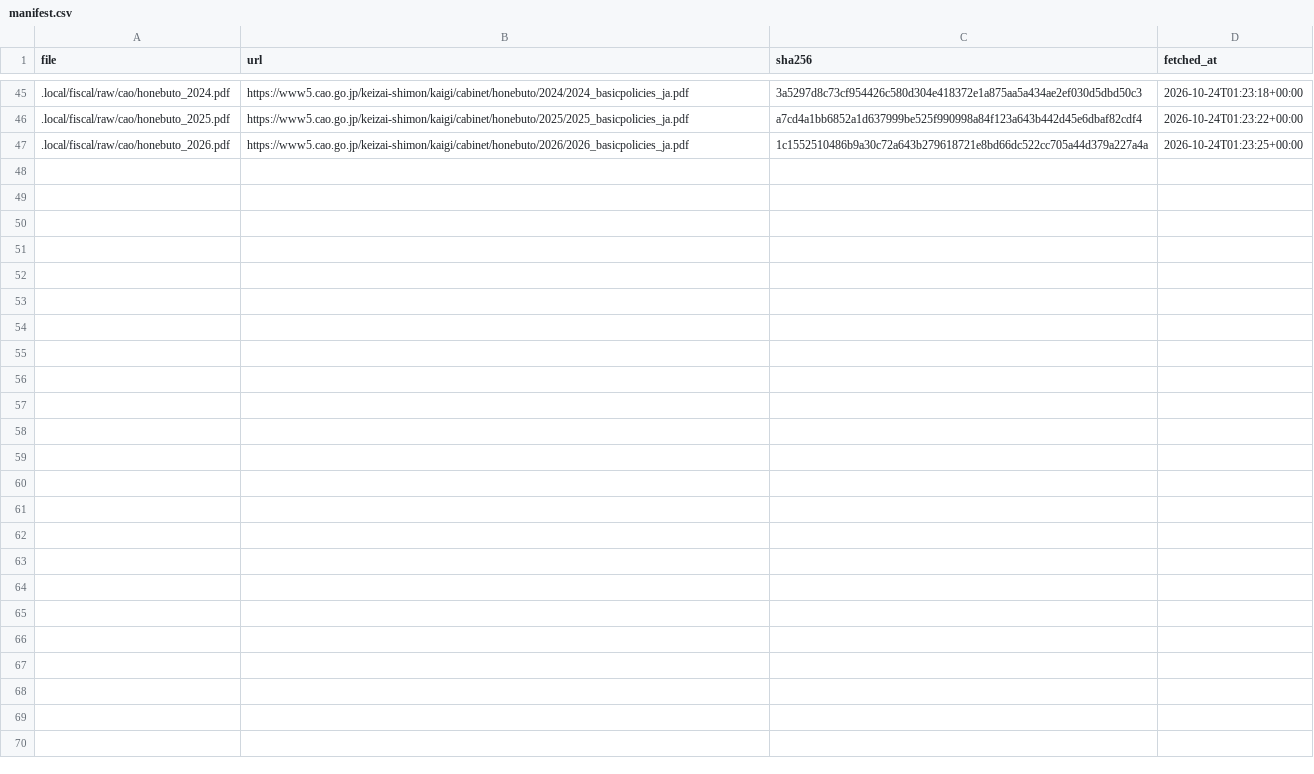
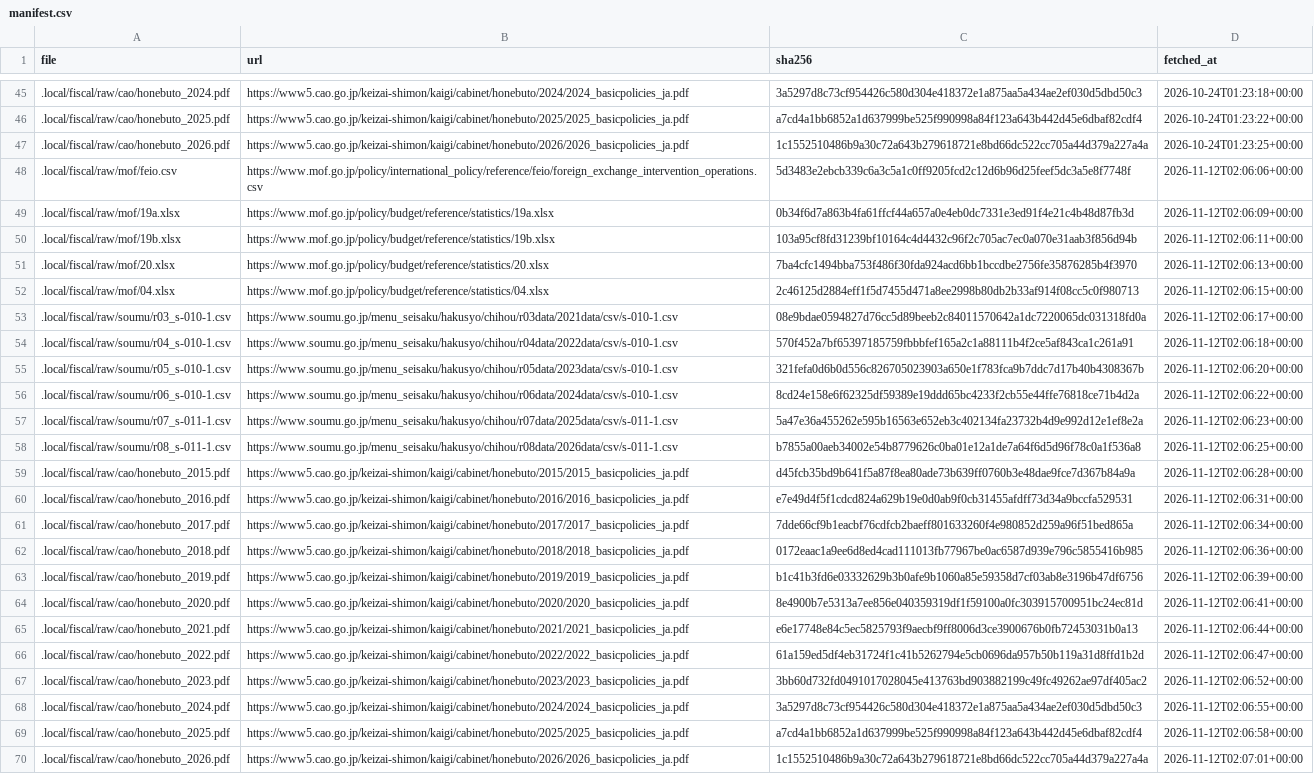
Before and after one commit to nexus-ai-2045/public-interest-lens, a CSV file: data/acquired/fiscal/manifest.csv, drawn as a sheet; only a part is shown, gaps mark what is left out; the diff names each change by its address in the sheet, - before the commit and + after, or states it on an @@ line.

```diff
--- a/data/acquired/fiscal/manifest.csv
+++ b/data/acquired/fiscal/manifest.csv
+row 48: .local/fiscal/raw/mof/feio.csv | https://www.mof.go.jp/policy/international_policy/reference/feio/foreign_exchange_intervention_operations.csv | 5d3483e2ebcb339c6a3c5a1c0ff9205fcd2c12d6b96d25feef5dc3a5e8f7748f | 2026-11-12T02:06:06+00:00
+row 49: .local/fiscal/raw/mof/19a.xlsx | https://www.mof.go.jp/policy/budget/reference/statistics/19a.xlsx | 0b34f6d7a863b4fa61ffcf44a657a0e4eb0dc7331e3ed91f4e21c4b48d87fb3d | 2026-11-12T02:06:09+00:00
+row 50: .local/fiscal/raw/mof/19b.xlsx | https://www.mof.go.jp/policy/budget/reference/statistics/19b.xlsx | 103a95cf8fd31239bf10164c4d4432c96f2c705ac7ec0a070e31aab3f856d94b | 2026-11-12T02:06:11+00:00
+row 51: .local/fiscal/raw/mof/20.xlsx | https://www.mof.go.jp/policy/budget/reference/statistics/20.xlsx | 7ba4cfc1494bba753f486f30fda924acd6bb1bccdbe2756fe35876285b4f3970 | 2026-11-12T02:06:13+00:00
+row 52: .local/fiscal/raw/mof/04.xlsx | https://www.mof.go.jp/policy/budget/reference/statistics/04.xlsx | 2c46125d2884eff1f5d7455d471a8ee2998b80db2b33af914f08cc5c0f980713 | 2026-11-12T02:06:15+00:00
+row 53: .local/fiscal/raw/soumu/r03_s-010-1.csv | https://www.soumu.go.jp/menu_seisaku/hakusyo/chihou/r03data/2021data/csv/s-010-1.csv | 08e9bdae0594827d76cc5d89beeb2c84011570642a1dc7220065dc031318fd0a | 2026-11-12T02:06:17+00:00
+row 54: .local/fiscal/raw/soumu/r04_s-010-1.csv | https://www.soumu.go.jp/menu_seisaku/hakusyo/chihou/r04data/2022data/csv/s-010-1.csv | 570f452a7bf65397185759fbbbfef165a2c1a88111b4f2ce5af843ca1c261a91 | 2026-11-12T02:06:18+00:00
+row 55: .local/fiscal/raw/soumu/r05_s-010-1.csv | https://www.soumu.go.jp/menu_seisaku/hakusyo/chihou/r05data/2023data/csv/s-010-1.csv | 321fefa0d6b0d556c826705023903a650e1f783fca9b7ddc7d17b40b4308367b | 2026-11-12T02:06:20+00:00
+row 56: .local/fiscal/raw/soumu/r06_s-010-1.csv | https://www.soumu.go.jp/menu_seisaku/hakusyo/chihou/r06data/2024data/csv/s-010-1.csv | 8cd24e158e6f62325df59389e19ddd65bc4233f2cb55e44ffe76818ce71b4d2a | 2026-11-12T02:06:22+00:00
+row 57: .local/fiscal/raw/soumu/r07_s-011-1.csv | https://www.soumu.go.jp/menu_seisaku/hakusyo/chihou/r07data/2025data/csv/s-011-1.csv | 5a47e36a455262e595b16563e652eb3c402134fa23732b4d9e992d12e1ef8e2a | 2026-11-12T02:06:23+00:00
+row 58: .local/fiscal/raw/soumu/r08_s-011-1.csv | https://www.soumu.go.jp/menu_seisaku/hakusyo/chihou/r08data/2026data/csv/s-011-1.csv | b7855a00aeb34002e54b8779626c0ba01e12a1de7a64f6d5d96f78c0a1f536a8 | 2026-11-12T02:06:25+00:00
+row 59: .local/fiscal/raw/cao/honebuto_2015.pdf | https://www5.cao.go.jp/keizai-shimon/kaigi/cabinet/honebuto/2015/2015_basicpolicies_ja.pdf | d45fcb35bd9b641f5a87f8ea80ade73b639ff0760b3e48dae9fce7d367b84a9a | 2026-11-12T02:06:28+00:00
+row 60: .local/fiscal/raw/cao/honebuto_2016.pdf | https://www5.cao.go.jp/keizai-shimon/kaigi/cabinet/honebuto/2016/2016_basicpolicies_ja.pdf | e7e49d4f5f1cdcd824a629b19e0d0ab9f0cb31455afdff73d34a9bccfa529531 | 2026-11-12T02:06:31+00:00
+row 61: .local/fiscal/raw/cao/honebuto_2017.pdf | https://www5.cao.go.jp/keizai-shimon/kaigi/cabinet/honebuto/2017/2017_basicpolicies_ja.pdf | 7dde66cf9b1eacbf76cdfcb2baeff801633260f4e980852d259a96f51bed865a | 2026-11-12T02:06:34+00:00
+row 62: .local/fiscal/raw/cao/honebuto_2018.pdf | https://www5.cao.go.jp/keizai-shimon/kaigi/cabinet/honebuto/2018/2018_basicpolicies_ja.pdf | 0172eaac1a9ee6d8ed4cad111013fb77967be0ac6587d939e796c5855416b985 | 2026-11-12T02:06:36+00:00
+row 63: .local/fiscal/raw/cao/honebuto_2019.pdf | https://www5.cao.go.jp/keizai-shimon/kaigi/cabinet/honebuto/2019/2019_basicpolicies_ja.pdf | b1c41b3fd6e03332629b3b0afe9b1060a85e59358d7cf03ab8e3196b47df6756 | 2026-11-12T02:06:39+00:00
+row 64: .local/fiscal/raw/cao/honebuto_2020.pdf | https://www5.cao.go.jp/keizai-shimon/kaigi/cabinet/honebuto/2020/2020_basicpolicies_ja.pdf | 8e4900b7e5313a7ee856e040359319df1f59100a0fc303915700951bc24ec81d | 2026-11-12T02:06:41+00:00
+row 65: .local/fiscal/raw/cao/honebuto_2021.pdf | https://www5.cao.go.jp/keizai-shimon/kaigi/cabinet/honebuto/2021/2021_basicpolicies_ja.pdf | e6e17748e84c5ec5825793f9aecbf9ff8006d3ce3900676b0fb72453031b0a13 | 2026-11-12T02:06:44+00:00
+row 66: .local/fiscal/raw/cao/honebuto_2022.pdf | https://www5.cao.go.jp/keizai-shimon/kaigi/cabinet/honebuto/2022/2022_basicpolicies_ja.pdf | 61a159ed5df4eb31724f1c41b5262794e5cb0696da957b50b119a31d8ffd1b2d | 2026-11-12T02:06:47+00:00
+row 67: .local/fiscal/raw/cao/honebuto_2023.pdf | https://www5.cao.go.jp/keizai-shimon/kaigi/cabinet/honebuto/2023/2023_basicpolicies_ja.pdf | 3bb60d732fd0491017028045e413763bd903882199c49fc49262ae97df405ac2 | 2026-11-12T02:06:52+00:00
+row 68: .local/fiscal/raw/cao/honebuto_2024.pdf | https://www5.cao.go.jp/keizai-shimon/kaigi/cabinet/honebuto/2024/2024_basicpolicies_ja.pdf | 3a5297d8c73cf954426c580d304e418372e1a875aa5a434ae2ef030d5dbd50c3 | 2026-11-12T02:06:55+00:00
+row 69: .local/fiscal/raw/cao/honebuto_2025.pdf | https://www5.cao.go.jp/keizai-shimon/kaigi/cabinet/honebuto/2025/2025_basicpolicies_ja.pdf | a7cd4a1bb6852a1d637999be525f990998a84f123a643b442d45e6dbaf82cdf4 | 2026-11-12T02:06:58+00:00
+row 70: .local/fiscal/raw/cao/honebuto_2026.pdf | https://www5.cao.go.jp/keizai-shimon/kaigi/cabinet/honebuto/2026/2026_basicpolicies_ja.pdf | 1c1552510486b9a30c72a643b279618721e8bd66dc522cc705a44d379a227a4a | 2026-11-12T02:07:01+00:00
```
Also changed, not shown: data/acquired/fiscal-more/manifest.csv, data/acquired/fiscal/fx_interventions.csv, 18 other files.
